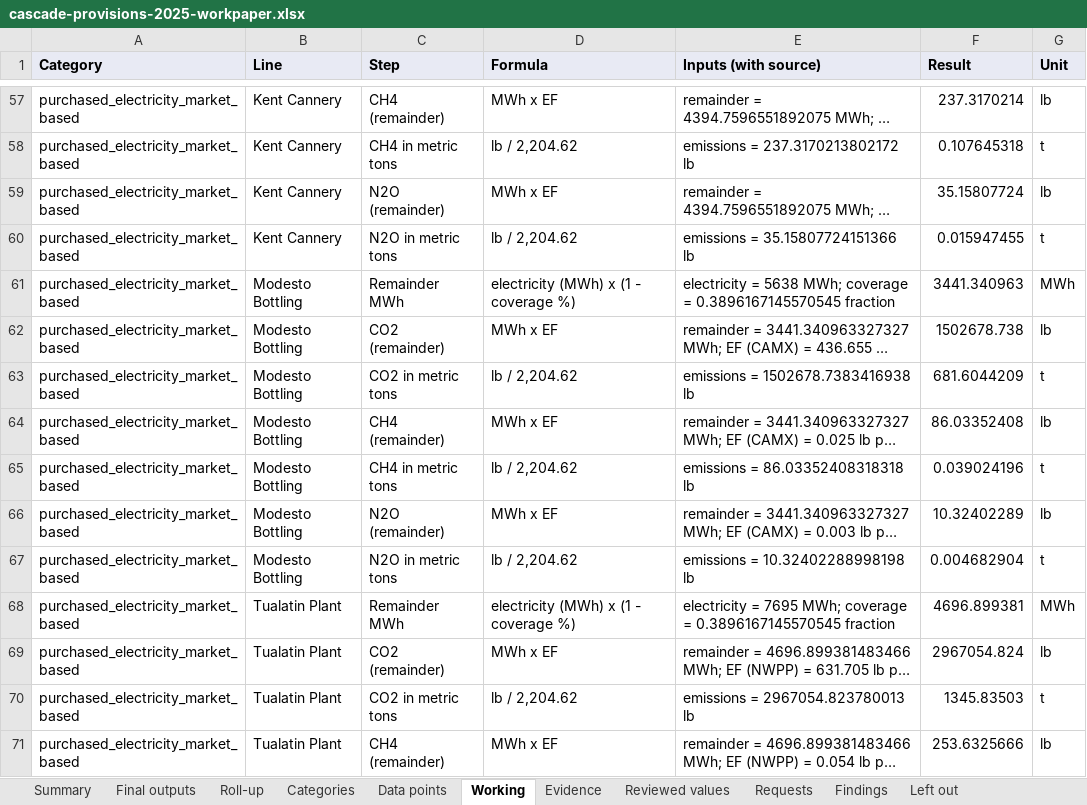
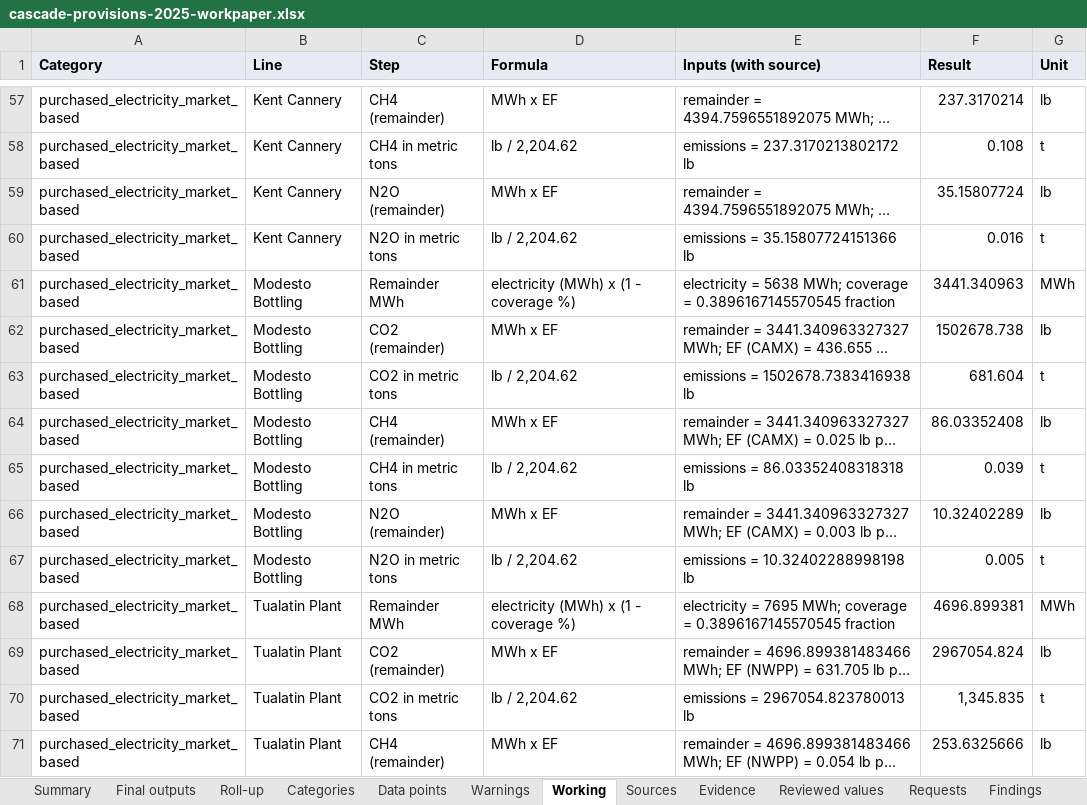
Before and after one commit to Sustentra-INC/sustentra-platform, an Excel workbook: frontend/public/demo/cascade-provisions-2025-workpaper.xlsx, sheet Working, drawn as a sheet; only a part is shown, gaps mark what is left out; long unchanged cells end in …; values as stored, in another font and other column widths than the file's, no borders; the diff covers the shown part only; the diff names each change by its address in the sheet, - before the commit and + after, or states it on an @@ line.

```diff
--- a/frontend/public/demo/cascade-provisions-2025-workpaper.xlsx (sheet Working)
+++ b/frontend/public/demo/cascade-provisions-2025-workpaper.xlsx (sheet Working)
+sheet tab: Warnings
+sheet tab: Sources
-F58 (Result): 0.107645318
+F58 (Result): 0.108
-F60 (Result): 0.015947455
+F60 (Result): 0.016
-F63 (Result): 681.6044209
+F63 (Result): 681.604
-F65 (Result): 0.039024196
+F65 (Result): 0.039
-F67 (Result): 0.004682904
+F67 (Result): 0.005
-F70 (Result): 1345.83503
+F70 (Result): 1,345.835
```
Also changed, not shown: 20 added rows and 49 edited cells elsewhere in this sheet, sheet Reviewed values, sheet Evidence, sheet Roll-up, sheet Final outputs, sheet Data points, sheet Summary, 1 more sheet, 11 other files.
